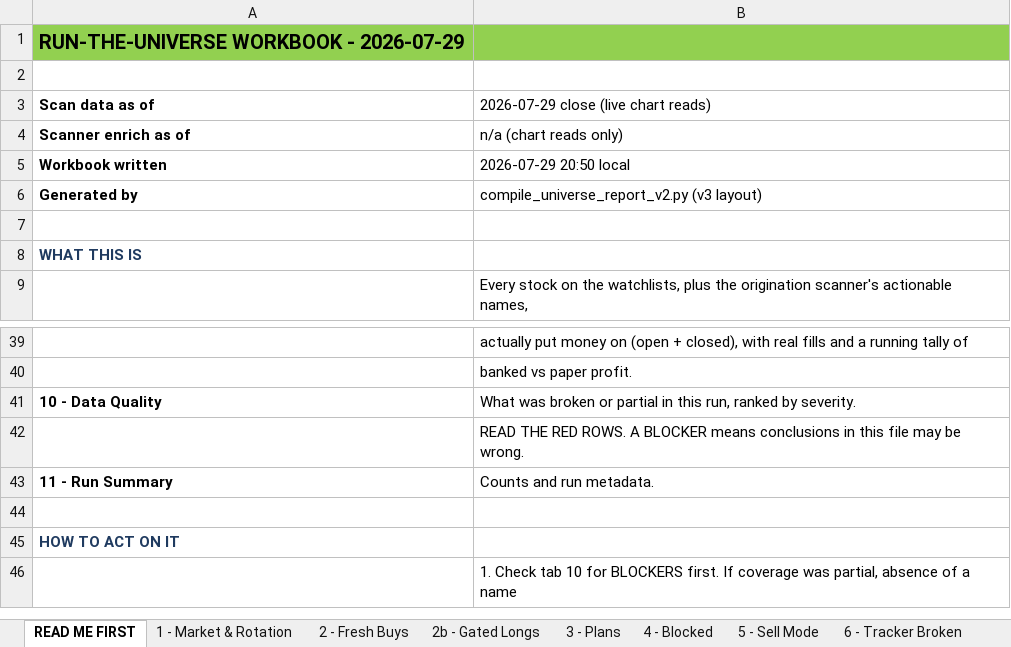
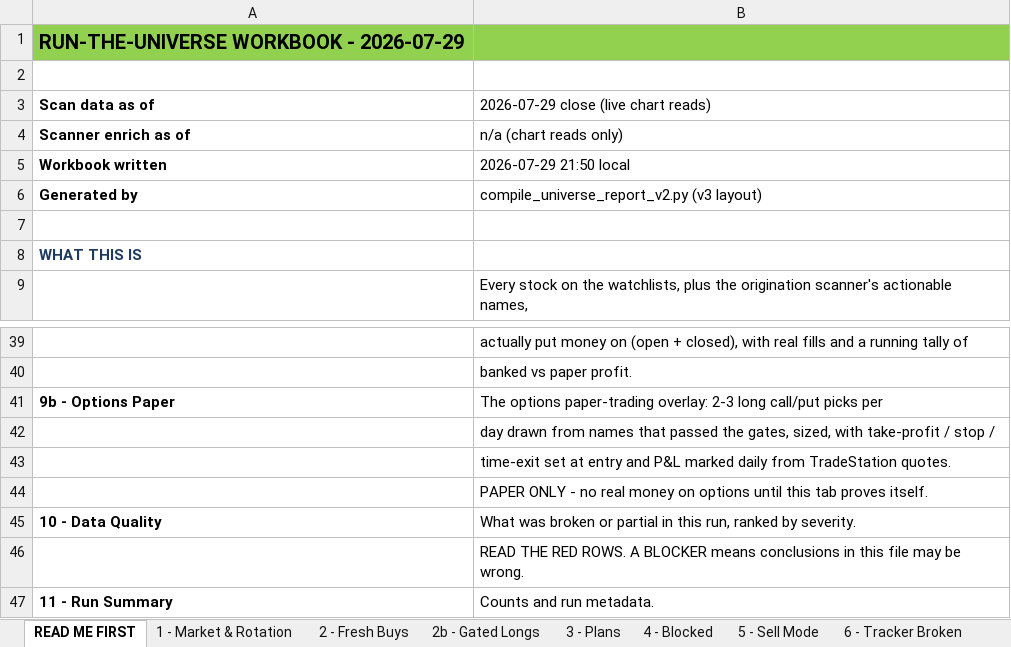
Before and after one commit to Osuby1/tradingview-mcp, an Excel workbook: reports/universe_2026-07-29.xlsx, sheet READ ME FIRST, drawn as a sheet; only a part is shown, gaps mark what is left out; the shorter side is filled out with more unchanged rows; values as stored, in another font and other column widths than the file's, no borders; the diff names each change by its address in the sheet, - before the commit and + after, or states it on an @@ line.

```diff
--- a/reports/universe_2026-07-29.xlsx (sheet READ ME FIRST)
+++ b/reports/universe_2026-07-29.xlsx (sheet READ ME FIRST)
-B5: 2026-07-29 20:50 local
+B5: 2026-07-29 21:50 local
+row 41: 9b - Options Paper | The options paper-trading overlay: 2-3 long call/put picks per
+row 42:  | day drawn from names that passed the gates, sized, with take-profit / stop /
+row 43:  | time-exit set at entry and P&L marked daily from TradeStation quotes.
+row 44:  | PAPER ONLY - no real money on options until this tab proves itself.
```
Also changed, not shown: sheet 11 - Run Summary, other sheet tabs, 2 other files.
